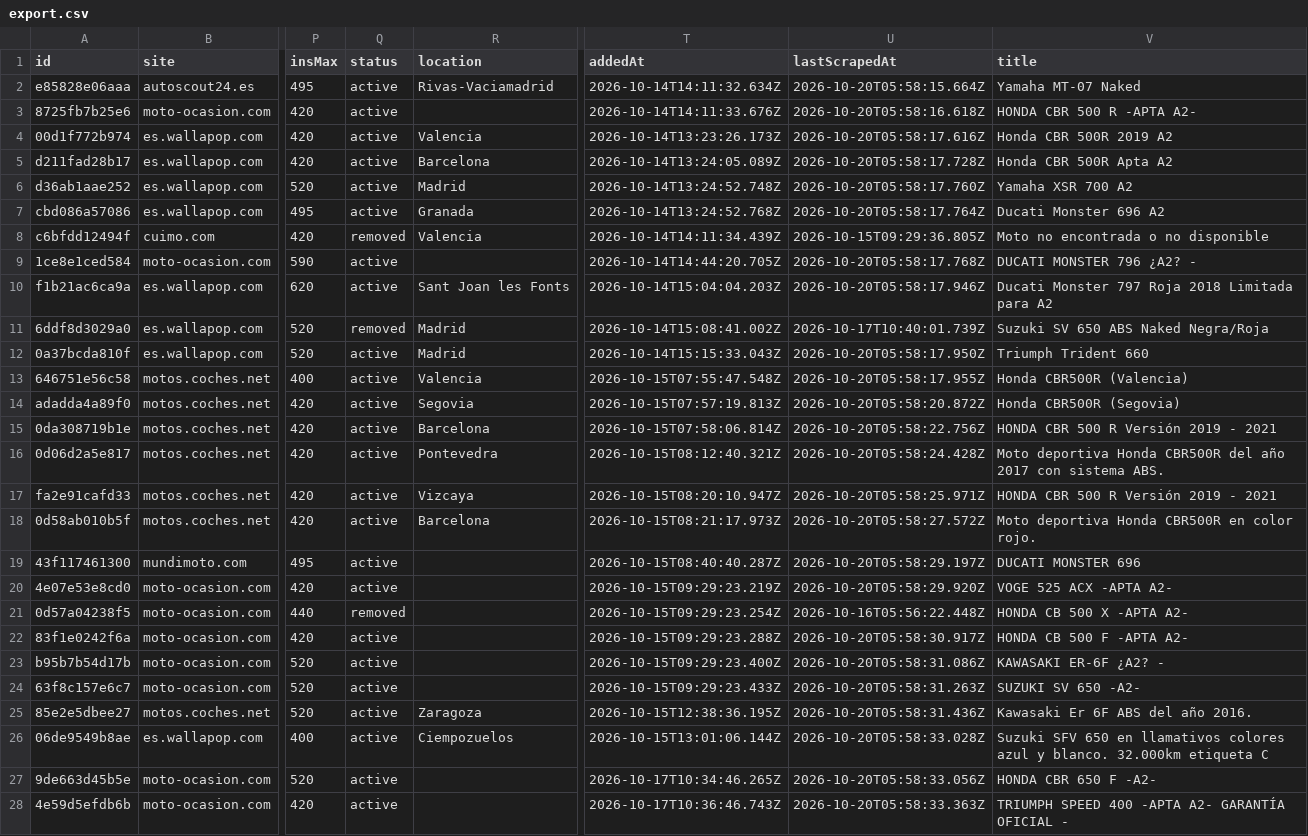
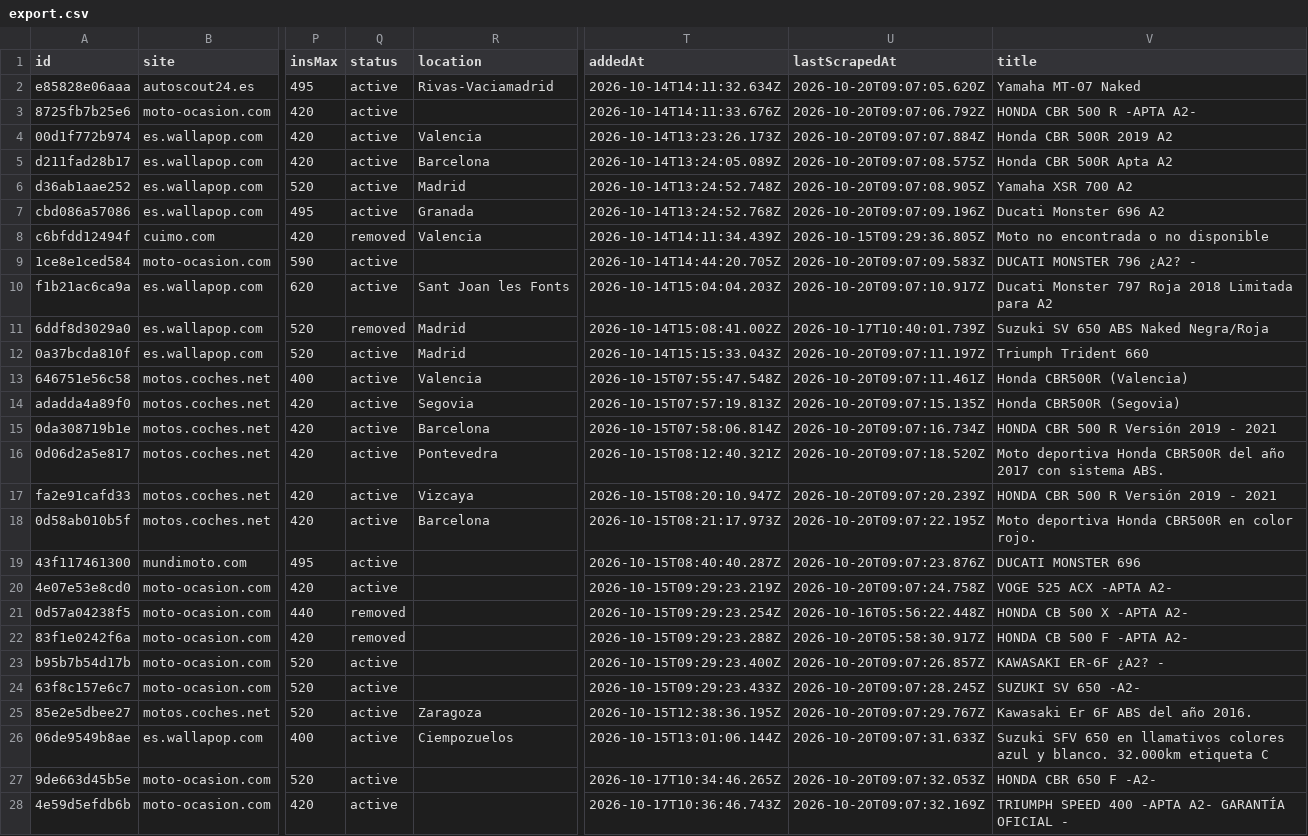
Before and after one commit to jonlautenschlager-partn/nnext-moto, a CSV file: data/export.csv, drawn as a sheet; only a part is shown, gaps mark what is left out; the diff covers the shown part only; the diff names each change by its address in the sheet, - before the commit and + after, or states it on an @@ line.

Commit message:
local full: update data [skip ci]

```diff
--- a/data/export.csv
+++ b/data/export.csv
-U2 (lastScrapedAt): 2026-10-20T05:58:15.664Z
+U2 (lastScrapedAt): 2026-10-20T09:07:05.620Z
-U3 (lastScrapedAt): 2026-10-20T05:58:16.618Z
+U3 (lastScrapedAt): 2026-10-20T09:07:06.792Z
-U4 (lastScrapedAt): 2026-10-20T05:58:17.616Z
+U4 (lastScrapedAt): 2026-10-20T09:07:07.884Z
-U5 (lastScrapedAt): 2026-10-20T05:58:17.728Z
+U5 (lastScrapedAt): 2026-10-20T09:07:08.575Z
-U6 (lastScrapedAt): 2026-10-20T05:58:17.760Z
+U6 (lastScrapedAt): 2026-10-20T09:07:08.905Z
-U7 (lastScrapedAt): 2026-10-20T05:58:17.764Z
+U7 (lastScrapedAt): 2026-10-20T09:07:09.196Z
-U9 (lastScrapedAt): 2026-10-20T05:58:17.768Z
+U9 (lastScrapedAt): 2026-10-20T09:07:09.583Z
-U10 (lastScrapedAt): 2026-10-20T05:58:17.946Z
+U10 (lastScrapedAt): 2026-10-20T09:07:10.917Z
-U12 (lastScrapedAt): 2026-10-20T05:58:17.950Z
+U12 (lastScrapedAt): 2026-10-20T09:07:11.197Z
-U13 (lastScrapedAt): 2026-10-20T05:58:17.955Z
+U13 (lastScrapedAt): 2026-10-20T09:07:11.461Z
-U14 (lastScrapedAt): 2026-10-20T05:58:20.872Z
+U14 (lastScrapedAt): 2026-10-20T09:07:15.135Z
-U15 (lastScrapedAt): 2026-10-20T05:58:22.756Z
+U15 (lastScrapedAt): 2026-10-20T09:07:16.734Z
-U16 (lastScrapedAt): 2026-10-20T05:58:24.428Z
+U16 (lastScrapedAt): 2026-10-20T09:07:18.520Z
-U17 (lastScrapedAt): 2026-10-20T05:58:25.971Z
+U17 (lastScrapedAt): 2026-10-20T09:07:20.239Z
-U18 (lastScrapedAt): 2026-10-20T05:58:27.572Z
+U18 (lastScrapedAt): 2026-10-20T09:07:22.195Z
-U19 (lastScrapedAt): 2026-10-20T05:58:29.197Z
+U19 (lastScrapedAt): 2026-10-20T09:07:23.876Z
-U20 (lastScrapedAt): 2026-10-20T05:58:29.920Z
+U20 (lastScrapedAt): 2026-10-20T09:07:24.758Z
-Q22 (status): active
+Q22 (status): removed
-U23 (lastScrapedAt): 2026-10-20T05:58:31.086Z
+U23 (lastScrapedAt): 2026-10-20T09:07:26.857Z
-U24 (lastScrapedAt): 2026-10-20T05:58:31.263Z
+U24 (lastScrapedAt): 2026-10-20T09:07:28.245Z
-U25 (lastScrapedAt): 2026-10-20T05:58:31.436Z
+U25 (lastScrapedAt): 2026-10-20T09:07:29.767Z
-U26 (lastScrapedAt): 2026-10-20T05:58:33.028Z
+U26 (lastScrapedAt): 2026-10-20T09:07:31.633Z
-U27 (lastScrapedAt): 2026-10-20T05:58:33.056Z
+U27 (lastScrapedAt): 2026-10-20T09:07:32.053Z
-U28 (lastScrapedAt): 2026-10-20T05:58:33.363Z
+U28 (lastScrapedAt): 2026-10-20T09:07:32.169Z
```
Also changed, not shown: 10 edited cells elsewhere in this file, 2 other files.
